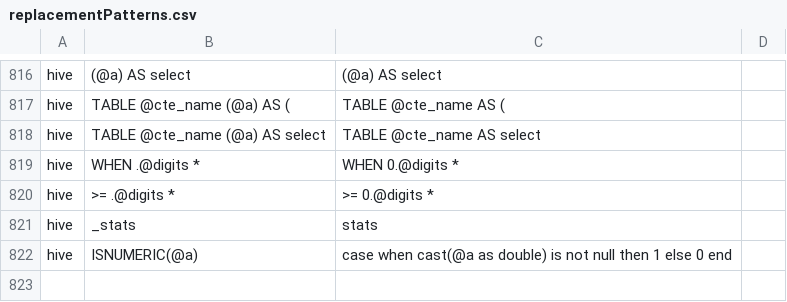
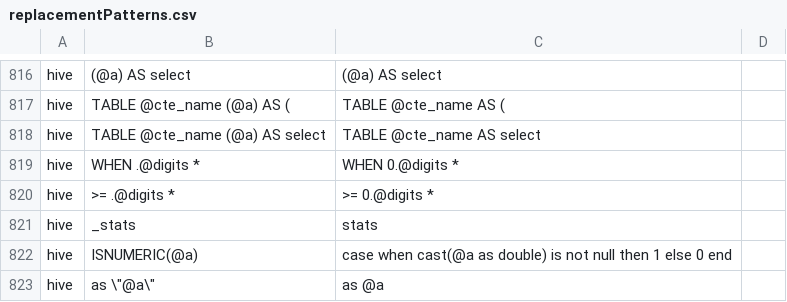
Before and after one commit to odysseusinc/SqlRender, a CSV file: inst/csv/replacementPatterns.csv, drawn as a sheet; only a part is shown, gaps mark what is left out; the diff names each change by its address in the sheet, - before the commit and + after, or states it on an @@ line.

Commit message:
added translations

```diff
--- a/inst/csv/replacementPatterns.csv
+++ b/inst/csv/replacementPatterns.csv
+row 823: hive | as \"@a\" | as @a
```
Also changed, not shown: 1 other file.
